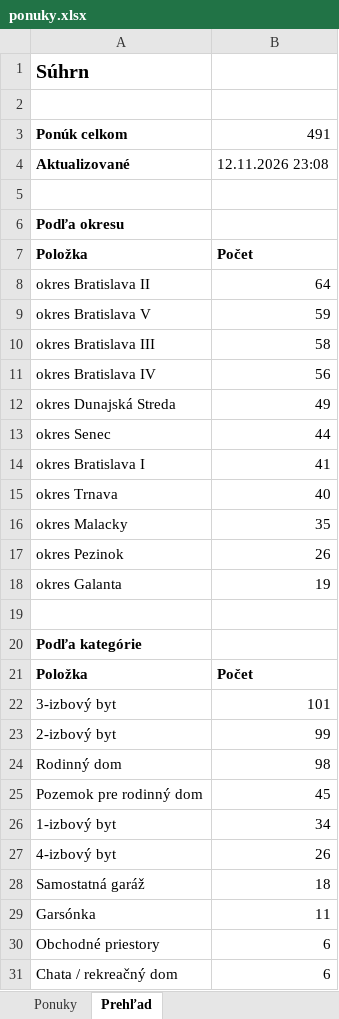
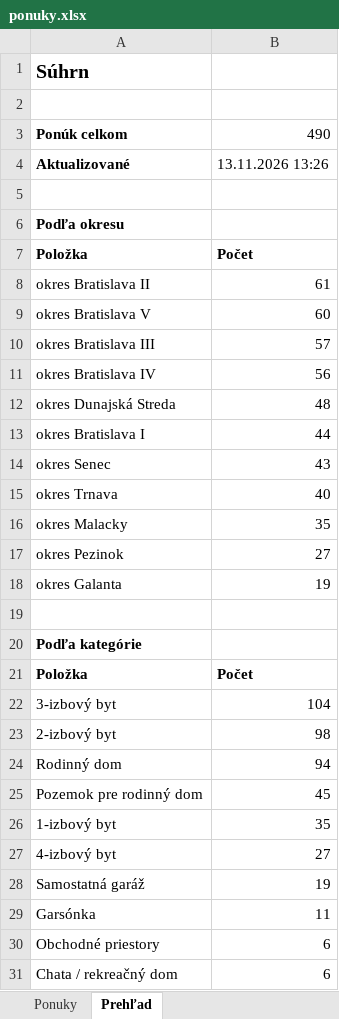
Before and after one commit to mrkubis-nest/nehnutelnosti-scraper, an Excel workbook: public/ponuky.xlsx, sheet Prehľad, drawn as a sheet; only a part is shown; values as stored, in another font and other column widths than the file's, no borders; removed rows and columns are numbered as before the commit, all else as after; the diff covers the shown part only; the diff names each change by its address in the sheet, - before the commit and + after, or states it on an @@ line.

```diff
--- a/public/ponuky.xlsx (sheet Prehľad)
+++ b/public/ponuky.xlsx (sheet Prehľad)
-B3: 491
+B3: 490
-B4: 12.11.2026 23:08
+B4: 13.11.2026 13:26
-B8: 64
+B8: 61
-B9: 59
+B9: 60
-B10: 58
+B10: 57
-B12: 49
+B12: 48
-row 13: okres Senec | 44
-B13: 41
+B13: 44
+row 14: okres Senec | 43
-B17: 26
+B17: 27
-B22: 101
+B22: 104
-B23: 99
+B23: 98
-B24: 98
+B24: 94
-B26: 34
+B26: 35
-B27: 26
+B27: 27
-B28: 18
+B28: 19
```
Also changed, not shown: 1 added row and 2 removed rows elsewhere in this sheet, sheet Ponuky, 2 other files.
